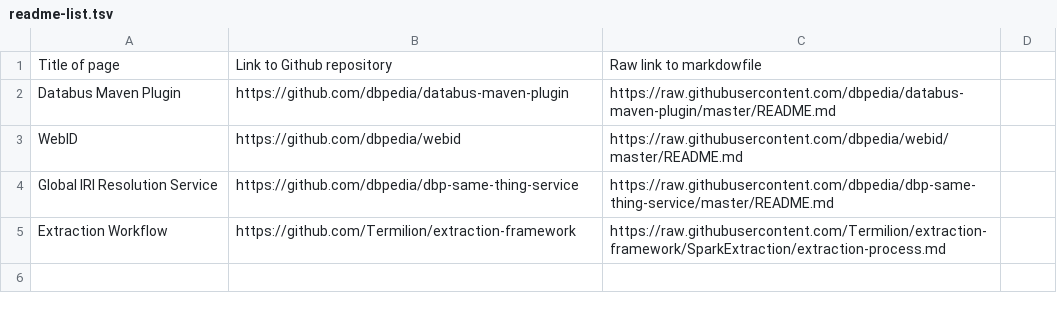
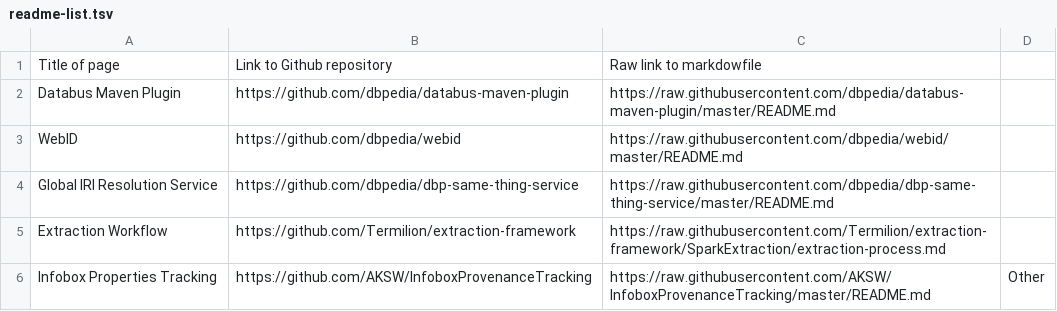
Before and after one commit to dbpedia/dev.dbpedia.org, a TSV file: readme-list.tsv, drawn as a sheet; the diff names each change by its address in the sheet, - before the commit and + after, or states it on an @@ line.

Commit message:
adapted readme-list.tsv schema

```diff
--- a/readme-list.tsv
+++ b/readme-list.tsv
+row 6: Infobox Properties Tracking | https://github.com/AKSW/InfoboxProvenanceTracking | https://raw.githubusercontent.com/AKSW/InfoboxProvenanceTracking/master/README.md | Other
```
Also changed, not shown: 3 other files.
